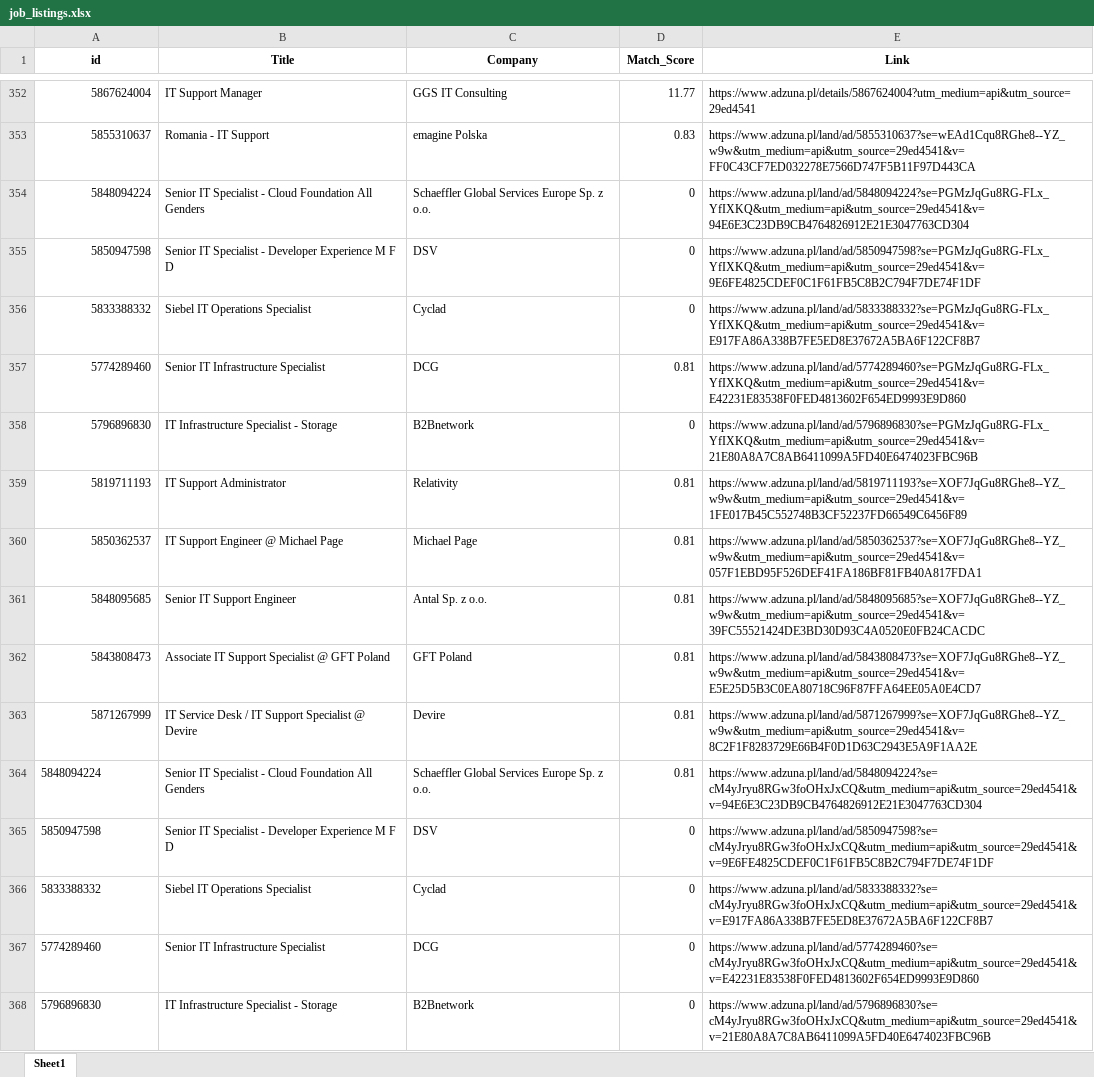
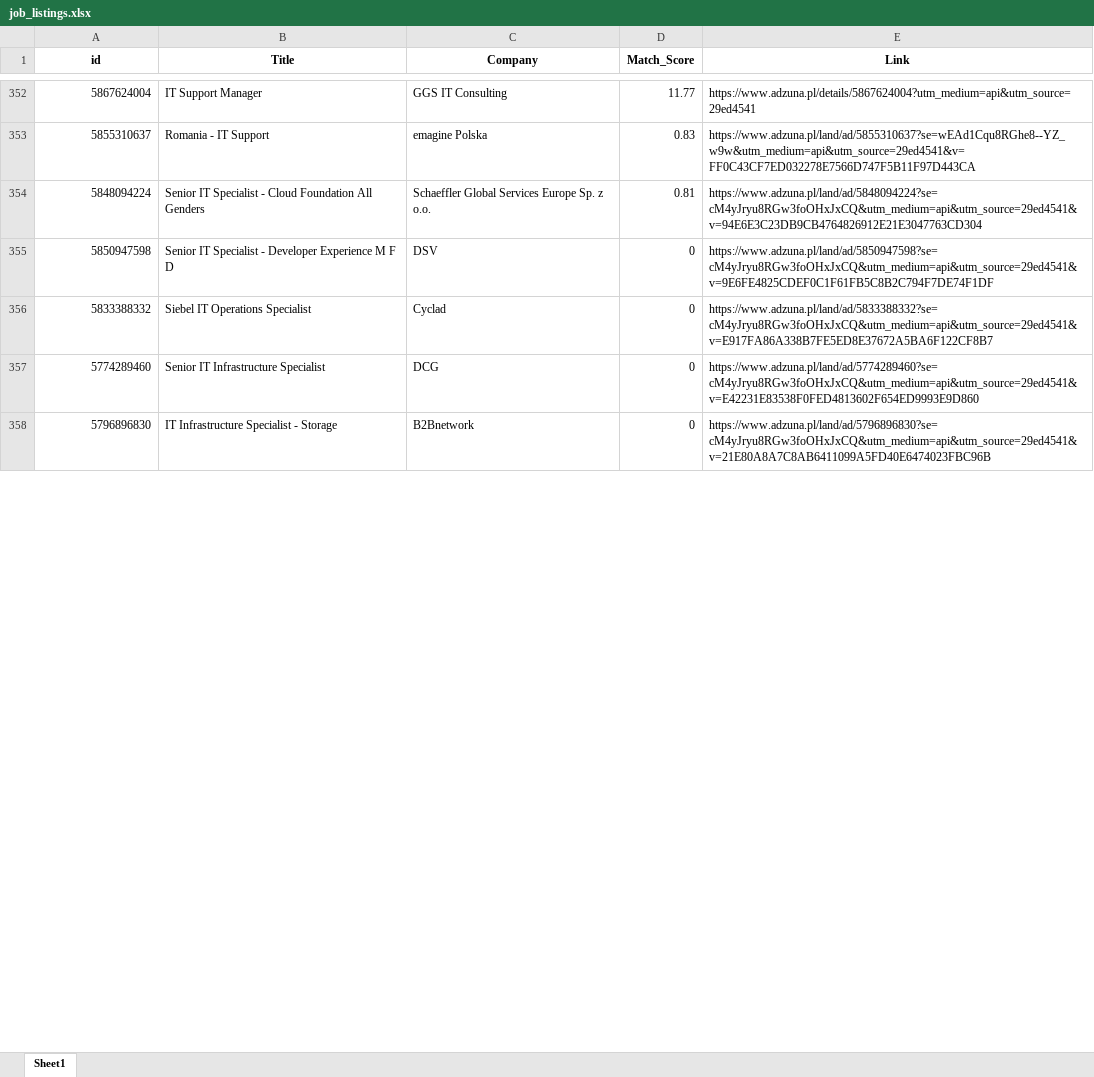
Before and after one commit to Byadiso/HireMeD, an Excel workbook: job_listings.xlsx, sheet Sheet1, drawn as a sheet; only a part is shown, gaps mark what is left out; values as stored, in another font and other column widths than the file's, no borders; removed rows and columns are numbered as before the commit, all else as after; the diff covers the shown part only; the diff names each change by its address in the sheet, - before the commit and + after, or states it on an @@ line.

```diff
--- a/job_listings.xlsx (sheet Sheet1)
+++ b/job_listings.xlsx (sheet Sheet1)
-row 354: 5848094224 | Senior IT Specialist - Cloud Foundation All Genders | Schaeffler Global Services Europe Sp. z o.o. | 0 | https://www.adzuna.pl/land/ad/5848094224?se=PGMzJqGu8RG-FLx_YfIXKQ&utm_medium=api&utm_source=29ed4541&v=94E6E3C23DB9CB4764826912E21E3047763CD304
-row 355: 5850947598 | Senior IT Specialist - Developer Experience M F D | DSV | 0 | https://www.adzuna.pl/land/ad/5850947598?se=PGMzJqGu8RG-FLx_YfIXKQ&utm_medium=api&utm_source=29ed4541&v=9E6FE4825CDEF0C1F61FB5C8B2C794F7DE74F1DF
-row 356: 5833388332 | Siebel IT Operations Specialist | Cyclad | 0 | https://www.adzuna.pl/land/ad/5833388332?se=PGMzJqGu8RG-FLx_YfIXKQ&utm_medium=api&utm_source=29ed4541&v=E917FA86A338B7FE5ED8E37672A5BA6F122CF8B7
-row 357: 5774289460 | Senior IT Infrastructure Specialist | DCG | 0.81 | https://www.adzuna.pl/land/ad/5774289460?se=PGMzJqGu8RG-FLx_YfIXKQ&utm_medium=api&utm_source=29ed4541&v=E42231E83538F0FED4813602F654ED9993E9D860
-row 358: 5796896830 | IT Infrastructure Specialist - Storage | B2Bnetwork | 0 | https://www.adzuna.pl/land/ad/5796896830?se=PGMzJqGu8RG-FLx_YfIXKQ&utm_medium=api&utm_source=29ed4541&v=21E80A8A7C8AB6411099A5FD40E6474023FBC96B
-row 359: 5819711193 | IT Support Administrator | Relativity | 0.81 | https://www.adzuna.pl/land/ad/5819711193?se=XOF7JqGu8RGhe8--YZ_w9w&utm_medium=api&utm_source=29ed4541&v=1FE017B45C552748B3CF52237FD66549C6456F89
-row 360: 5850362537 | IT Support Engineer @ Michael Page | Michael Page | 0.81 | https://www.adzuna.pl/land/ad/5850362537?se=XOF7JqGu8RGhe8--YZ_w9w&utm_medium=api&utm_source=29ed4541&v=057F1EBD95F526DEF41FA186BF81FB40A817FDA1
-row 361: 5848095685 | Senior IT Support Engineer | Antal Sp. z o.o. | 0.81 | https://www.adzuna.pl/land/ad/5848095685?se=XOF7JqGu8RGhe8--YZ_w9w&utm_medium=api&utm_source=29ed4541&v=39FC55521424DE3BD30D93C4A0520E0FB24CACDC
-row 362: 5843808473 | Associate IT Support Specialist @ GFT Poland | GFT Poland | 0.81 | https://www.adzuna.pl/land/ad/5843808473?se=XOF7JqGu8RGhe8--YZ_w9w&utm_medium=api&utm_source=29ed4541&v=E5E25D5B3C0EA80718C96F87FFA64EE05A0E4CD7
-row 363: 5871267999 | IT Service Desk / IT Support Specialist @ Devire | Devire | 0.81 | https://www.adzuna.pl/land/ad/5871267999?se=XOF7JqGu8RGhe8--YZ_w9w&utm_medium=api&utm_source=29ed4541&v=8C2F1F8283729E66B4F0D1D63C2943E5A9F1AA2E
-A354:A358 alignment: left
+A354:A358 alignment: right
```
Also changed, not shown: 10 added rows and cell formats elsewhere in this sheet.
